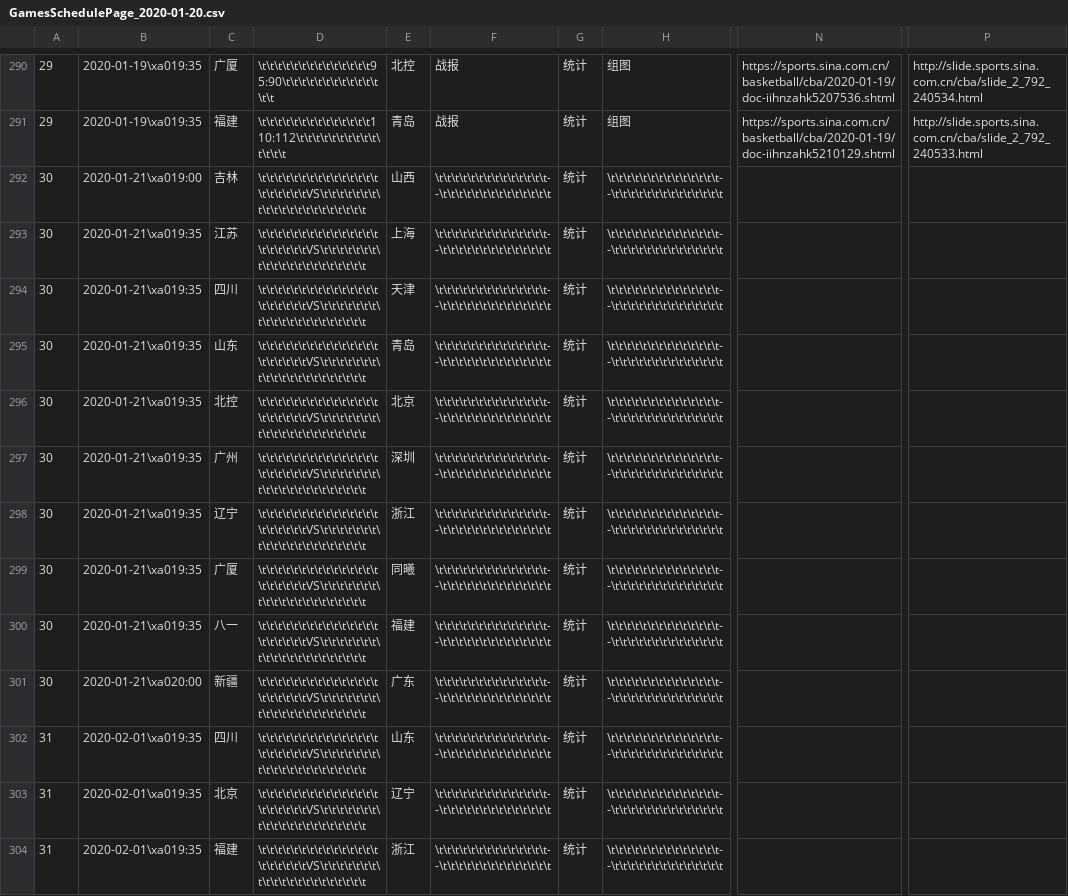
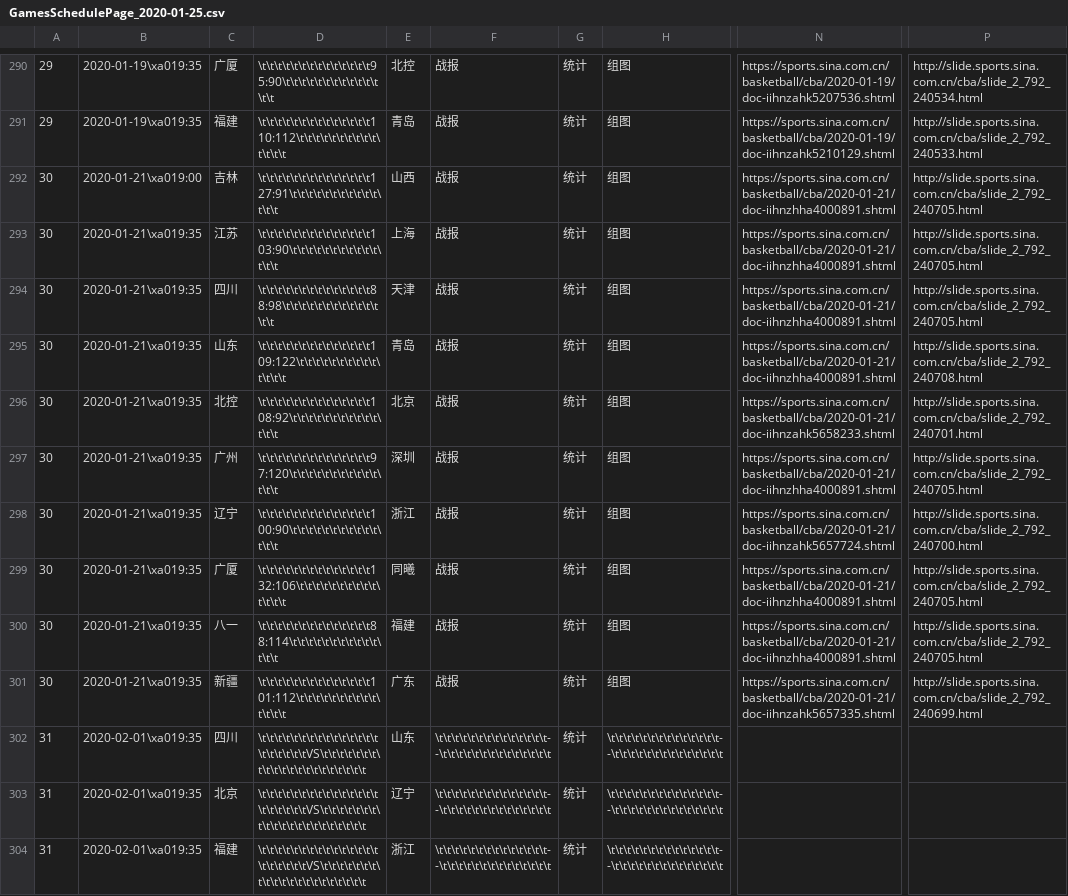
Before and after one commit to JJnotJimmyJohn/CBA-stats-dev, a CSV file: StatsData/GamesSchedulePage_2020-01-25.csv (was StatsData/GamesSchedulePage_2020-01-20.csv), drawn as a sheet; only a part is shown, gaps mark what is left out; the diff names each change by its address in the sheet, - before the commit and + after, or states it on an @@ line.

```diff
--- a/StatsData/GamesSchedulePage_2020-01-20.csv
+++ b/StatsData/GamesSchedulePage_2020-01-25.csv
-D292: \t\t\t\t\t\t\t\t\t\t\t\t\t\t\t\t\t\t\t\t\tVS\t\t\t\t\t\t\t\t\t\t\t\t\t\t\t\t\t\t\t\t\t
+D292: \t\t\t\t\t\t\t\t\t\t\t\t\t\t127:91\t\t\t\t\t\t\t\t\t\t\t\t\t\t
-F292:F301: \t\t\t\t\t\t\t\t\t\t\t\t\t\t--\t\t\t\t\t\t\t\t\t\t\t\t\t\t
+F292:F301: 战报
-H292:H301: \t\t\t\t\t\t\t\t\t\t\t\t\t\t--\t\t\t\t\t\t\t\t\t\t\t\t\t\t
+H292:H301: 组图
-N292:N295: (empty)
+N292:N295: https://sports.sina.com.cn/basketball/cba/2020-01-21/doc-iihnzhha4000891.shtml
-P292:P294: (empty)
+P292:P294: http://slide.sports.sina.com.cn/cba/slide_2_792_240705.html
-D293: \t\t\t\t\t\t\t\t\t\t\t\t\t\t\t\t\t\t\t\t\tVS\t\t\t\t\t\t\t\t\t\t\t\t\t\t\t\t\t\t\t\t\t
+D293: \t\t\t\t\t\t\t\t\t\t\t\t\t\t103:90\t\t\t\t\t\t\t\t\t\t\t\t\t\t
-D294: \t\t\t\t\t\t\t\t\t\t\t\t\t\t\t\t\t\t\t\t\tVS\t\t\t\t\t\t\t\t\t\t\t\t\t\t\t\t\t\t\t\t\t
+D294: \t\t\t\t\t\t\t\t\t\t\t\t\t\t88:98\t\t\t\t\t\t\t\t\t\t\t\t\t\t
-D295: \t\t\t\t\t\t\t\t\t\t\t\t\t\t\t\t\t\t\t\t\tVS\t\t\t\t\t\t\t\t\t\t\t\t\t\t\t\t\t\t\t\t\t
+D295: \t\t\t\t\t\t\t\t\t\t\t\t\t\t109:122\t\t\t\t\t\t\t\t\t\t\t\t\t\t
-P295: (empty)
+P295: http://slide.sports.sina.com.cn/cba/slide_2_792_240708.html
-D296: \t\t\t\t\t\t\t\t\t\t\t\t\t\t\t\t\t\t\t\t\tVS\t\t\t\t\t\t\t\t\t\t\t\t\t\t\t\t\t\t\t\t\t
+D296: \t\t\t\t\t\t\t\t\t\t\t\t\t\t108:92\t\t\t\t\t\t\t\t\t\t\t\t\t\t
-N296: (empty)
+N296: https://sports.sina.com.cn/basketball/cba/2020-01-21/doc-iihnzahk5658233.shtml
-P296: (empty)
+P296: http://slide.sports.sina.com.cn/cba/slide_2_792_240701.html
-D297: \t\t\t\t\t\t\t\t\t\t\t\t\t\t\t\t\t\t\t\t\tVS\t\t\t\t\t\t\t\t\t\t\t\t\t\t\t\t\t\t\t\t\t
+D297: \t\t\t\t\t\t\t\t\t\t\t\t\t\t97:120\t\t\t\t\t\t\t\t\t\t\t\t\t\t
-N297: (empty)
+N297: https://sports.sina.com.cn/basketball/cba/2020-01-21/doc-iihnzhha4000891.shtml
-P297: (empty)
+P297: http://slide.sports.sina.com.cn/cba/slide_2_792_240705.html
-D298: \t\t\t\t\t\t\t\t\t\t\t\t\t\t\t\t\t\t\t\t\tVS\t\t\t\t\t\t\t\t\t\t\t\t\t\t\t\t\t\t\t\t\t
+D298: \t\t\t\t\t\t\t\t\t\t\t\t\t\t100:90\t\t\t\t\t\t\t\t\t\t\t\t\t\t
-N298: (empty)
+N298: https://sports.sina.com.cn/basketball/cba/2020-01-21/doc-iihnzahk5657724.shtml
-P298: (empty)
+P298: http://slide.sports.sina.com.cn/cba/slide_2_792_240700.html
-D299: \t\t\t\t\t\t\t\t\t\t\t\t\t\t\t\t\t\t\t\t\tVS\t\t\t\t\t\t\t\t\t\t\t\t\t\t\t\t\t\t\t\t\t
+D299: \t\t\t\t\t\t\t\t\t\t\t\t\t\t132:106\t\t\t\t\t\t\t\t\t\t\t\t\t\t
-N299:N300: (empty)
+N299:N300: https://sports.sina.com.cn/basketball/cba/2020-01-21/doc-iihnzhha4000891.shtml
-P299:P300: (empty)
+P299:P300: http://slide.sports.sina.com.cn/cba/slide_2_792_240705.html
-D300: \t\t\t\t\t\t\t\t\t\t\t\t\t\t\t\t\t\t\t\t\tVS\t\t\t\t\t\t\t\t\t\t\t\t\t\t\t\t\t\t\t\t\t
+D300: \t\t\t\t\t\t\t\t\t\t\t\t\t\t88:114\t\t\t\t\t\t\t\t\t\t\t\t\t\t
-B301: 2020-01-21\xa020:00
+B301: 2020-01-21\xa019:35
-D301: \t\t\t\t\t\t\t\t\t\t\t\t\t\t\t\t\t\t\t\t\tVS\t\t\t\t\t\t\t\t\t\t\t\t\t\t\t\t\t\t\t\t\t
+D301: \t\t\t\t\t\t\t\t\t\t\t\t\t\t101:112\t\t\t\t\t\t\t\t\t\t\t\t\t\t
-N301: (empty)
+N301: https://sports.sina.com.cn/basketball/cba/2020-01-21/doc-iihnzahk5657335.shtml
-P301: (empty)
+P301: http://slide.sports.sina.com.cn/cba/slide_2_792_240699.html
```
Also changed, not shown: 27 other files.
